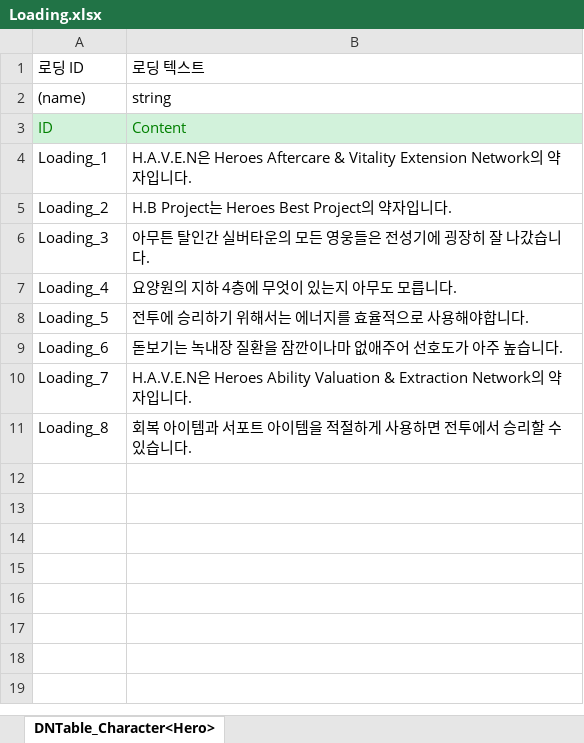
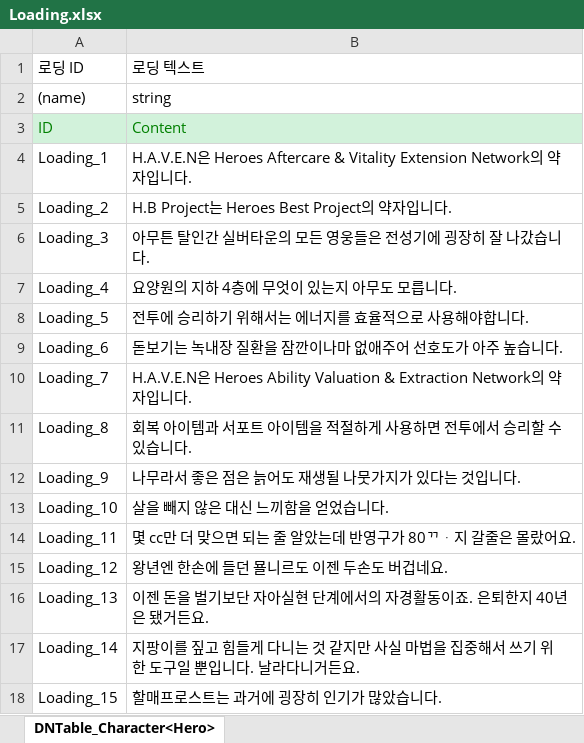
Before and after one commit to OZ-ACE/ACE, an Excel workbook: JsonConverter/ExcelFiles/Loading.xlsx, sheet DNTable_Character<Hero>, drawn as a sheet; values as stored, in another font and other column widths than the file's, no borders; the diff names each change by its address in the sheet, - before the commit and + after, or states it on an @@ line.

```diff
--- a/JsonConverter/ExcelFiles/Loading.xlsx (sheet DNTable_Character<Hero>)
+++ b/JsonConverter/ExcelFiles/Loading.xlsx (sheet DNTable_Character<Hero>)
+row 12: Loading_9 | 나무라서 좋은 점은 늙어도 재생될 나뭇가지가 있다는 것입니다.
+row 13: Loading_10 | 살을 빼지 않은 대신 느끼함을 얻었습니다.
+row 14: Loading_11 | 몇 cc만 더 맞으면 되는 줄 알았는데 반영구가 80ᄁᆞ지 갈줄은 몰랐어요.
+row 15: Loading_12 | 왕년엔 한손에 들던 묠니르도 이젠 두손도 버겁네요.
+row 16: Loading_13 | 이젠 돈을 벌기보단 자아실현 단계에서의 자경활동이죠. 은퇴한지 40년은 됐거든요.
+row 17: Loading_14 | 지팡이를 짚고 힘들게 다니는 것 같지만 사실 마법을 집중해서 쓰기 위한 도구일 뿐입니다. 날라다니거든요.
+row 18: Loading_15 | 할매프로스트는 과거에 굉장히 인기가 많았습니다.
```
Also changed, not shown: JsonConverter/ExcelFiles/Dialogue.xlsx, 9 other files.
